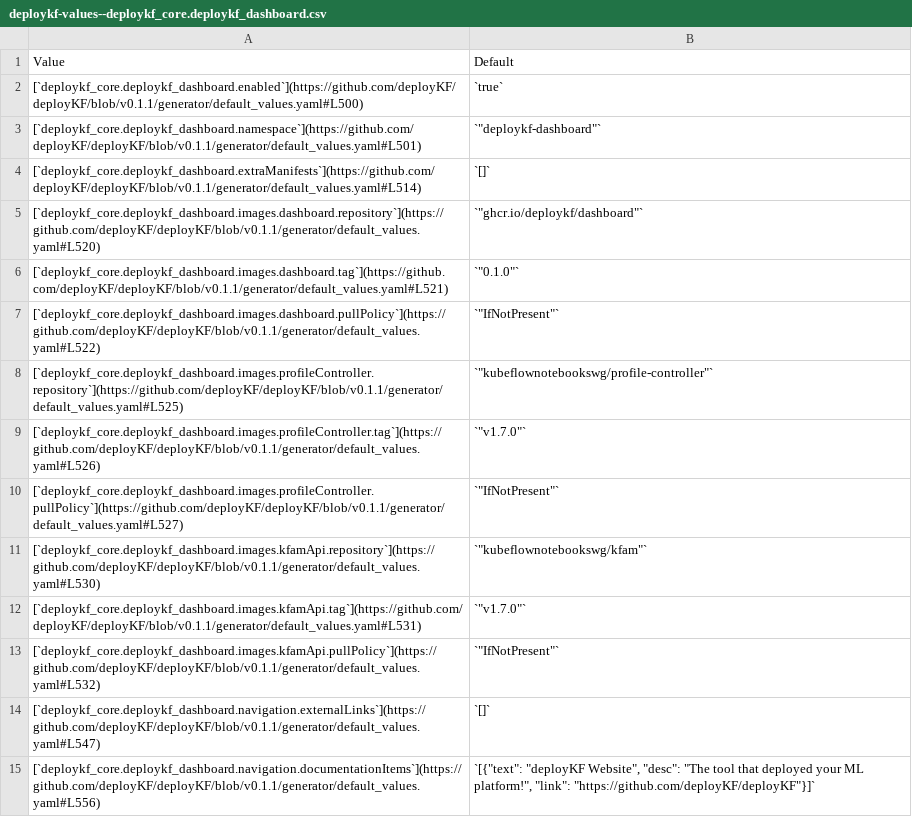
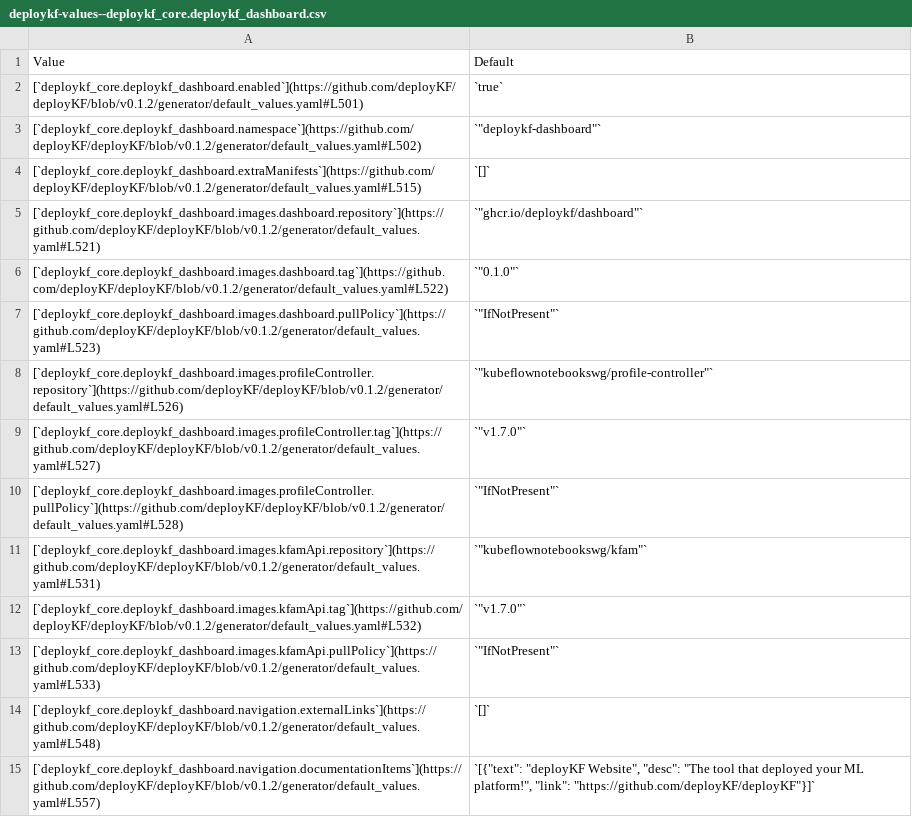
Before and after one commit to deployKF/website, a CSV file: content/reference/deploykf-values--deploykf_core.deploykf_dashboard.csv, drawn as a sheet.

```diff
--- a/content/reference/deploykf-values--deploykf_core.deploykf_dashboard.csv
+++ b/content/reference/deploykf-values--deploykf_core.deploykf_dashboard.csv
@@ -1,15 +1,15 @@
 Value,Default
-[`deploykf_core.deploykf_dashboard.enabled`](https://github.com/deployKF/deployKF/blob/v0.1.1/generator/default_values.yaml#L500),`true`
-[`deploykf_core.deploykf_dashboard.namespace`](https://github.com/deployKF/deployKF/blob/v0.1.1/generator/default_values.yaml#L501),"`""deploykf-dashboard""`"
-[`deploykf_core.deploykf_dashboard.extraManifests`](https://github.com/deployKF/deployKF/blob/v0.1.1/generator/default_values.yaml#L514),`[]`
-[`deploykf_core.deploykf_dashboard.images.dashboard.repository`](https://github.com/deployKF/deployKF/blob/v0.1.1/generator/default_values.yaml#L520),"`""ghcr.io/deploykf/dashboard""`"
-[`deploykf_core.deploykf_dashboard.images.dashboard.tag`](https://github.com/deployKF/deployKF/blob/v0.1.1/generator/default_values.yaml#L521),"`""0.1.0""`"
-[`deploykf_core.deploykf_dashboard.images.dashboard.pullPolicy`](https://github.com/deployKF/deployKF/blob/v0.1.1/generator/default_values.yaml#L522),"`""IfNotPresent""`"
-[`deploykf_core.deploykf_dashboard.images.profileController.repository`](https://github.com/deployKF/deployKF/blob/v0.1.1/generator/default_values.yaml#L525),"`""kubeflownotebookswg/profile-controller""`"
-[`deploykf_core.deploykf_dashboard.images.profileController.tag`](https://github.com/deployKF/deployKF/blob/v0.1.1/generator/default_values.yaml#L526),"`""v1.7.0""`"
-[`deploykf_core.deploykf_dashboard.images.profileController.pullPolicy`](https://github.com/deployKF/deployKF/blob/v0.1.1/generator/default_values.yaml#L527),"`""IfNotPresent""`"
-[`deploykf_core.deploykf_dashboard.images.kfamApi.repository`](https://github.com/deployKF/deployKF/blob/v0.1.1/generator/default_values.yaml#L530),"`""kubeflownotebookswg/kfam""`"
-[`deploykf_core.deploykf_dashboard.images.kfamApi.tag`](https://github.com/deployKF/deployKF/blob/v0.1.1/generator/default_values.yaml#L531),"`""v1.7.0""`"
-[`deploykf_core.deploykf_dashboard.images.kfamApi.pullPolicy`](https://github.com/deployKF/deployKF/blob/v0.1.1/generator/default_values.yaml#L532),"`""IfNotPresent""`"
-[`deploykf_core.deploykf_dashboard.navigation.externalLinks`](https://github.com/deployKF/deployKF/blob/v0.1.1/generator/default_values.yaml#L547),`[]`
-[`deploykf_core.deploykf_dashboard.navigation.documentationItems`](https://github.com/deployKF/deployKF/blob/v0.1.1/generator/default_values.yaml#L556),"`[{""text"": ""deployKF Website"", ""desc"": ""The tool that deployed your ML platform!"", ""link"": ""https://github.com/deployKF/deployKF""}]`"
+[`deploykf_core.deploykf_dashboard.enabled`](https://github.com/deployKF/deployKF/blob/v0.1.2/generator/default_values.yaml#L501),`true`
+[`deploykf_core.deploykf_dashboard.namespace`](https://github.com/deployKF/deployKF/blob/v0.1.2/generator/default_values.yaml#L502),"`""deploykf-dashboard""`"
+[`deploykf_core.deploykf_dashboard.extraManifests`](https://github.com/deployKF/deployKF/blob/v0.1.2/generator/default_values.yaml#L515),`[]`
+[`deploykf_core.deploykf_dashboard.images.dashboard.repository`](https://github.com/deployKF/deployKF/blob/v0.1.2/generator/default_values.yaml#L521),"`""ghcr.io/deploykf/dashboard""`"
+[`deploykf_core.deploykf_dashboard.images.dashboard.tag`](https://github.com/deployKF/deployKF/blob/v0.1.2/generator/default_values.yaml#L522),"`""0.1.0""`"
+[`deploykf_core.deploykf_dashboard.images.dashboard.pullPolicy`](https://github.com/deployKF/deployKF/blob/v0.1.2/generator/default_values.yaml#L523),"`""IfNotPresent""`"
+[`deploykf_core.deploykf_dashboard.images.profileController.repository`](https://github.com/deployKF/deployKF/blob/v0.1.2/generator/default_values.yaml#L526),"`""kubeflownotebookswg/profile-controller""`"
+[`deploykf_core.deploykf_dashboard.images.profileController.tag`](https://github.com/deployKF/deployKF/blob/v0.1.2/generator/default_values.yaml#L527),"`""v1.7.0""`"
+[`deploykf_core.deploykf_dashboard.images.profileController.pullPolicy`](https://github.com/deployKF/deployKF/blob/v0.1.2/generator/default_values.yaml#L528),"`""IfNotPresent""`"
+[`deploykf_core.deploykf_dashboard.images.kfamApi.repository`](https://github.com/deployKF/deployKF/blob/v0.1.2/generator/default_values.yaml#L531),"`""kubeflownotebookswg/kfam""`"
+[`deploykf_core.deploykf_dashboard.images.kfamApi.tag`](https://github.com/deployKF/deployKF/blob/v0.1.2/generator/default_values.yaml#L532),"`""v1.7.0""`"
+[`deploykf_core.deploykf_dashboard.images.kfamApi.pullPolicy`](https://github.com/deployKF/deployKF/blob/v0.1.2/generator/default_values.yaml#L533),"`""IfNotPresent""`"
+[`deploykf_core.deploykf_dashboard.navigation.externalLinks`](https://github.com/deployKF/deployKF/blob/v0.1.2/generator/default_values.yaml#L548),`[]`
+[`deploykf_core.deploykf_dashboard.navigation.documentationItems`](https://github.com/deployKF/deployKF/blob/v0.1.2/generator/default_values.yaml#L557),"`[{""text"": ""deployKF Website"", ""desc"": ""The tool that deployed your ML platform!"", ""link"": ""https://github.com/deployKF/deployKF""}]`"
```
Also changed, not shown: content/reference/deploykf-values--deploykf_core.deploykf_istio_gateway.csv, content/reference/deploykf-values--deploykf_dependencies.kyverno.csv, 23 other files.
